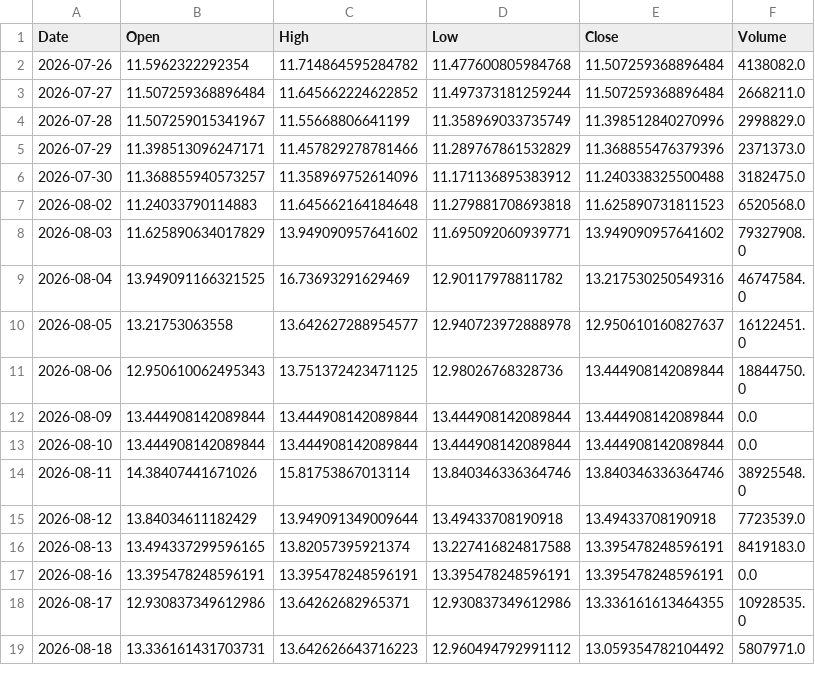
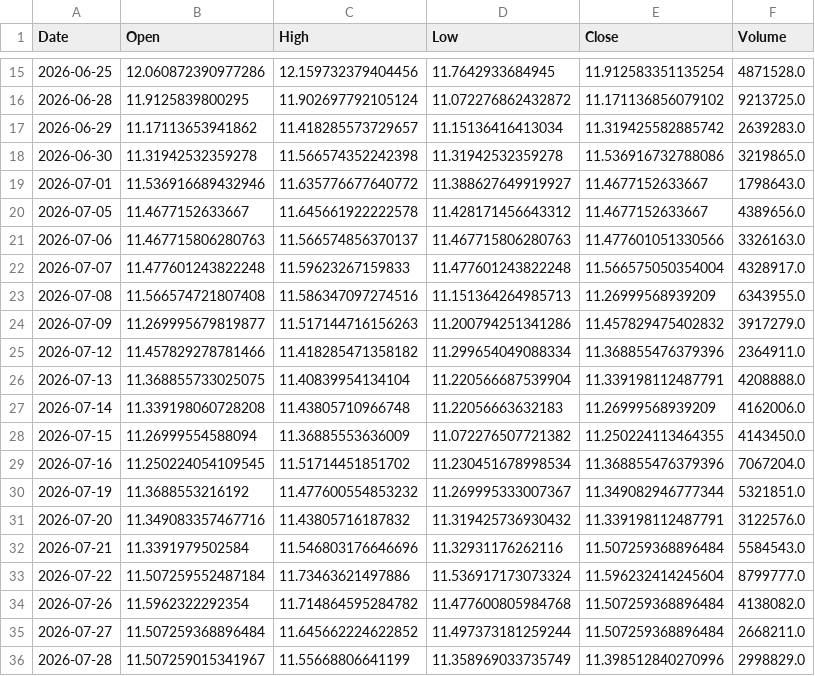
Before and after one commit to shadygad01/smartlist, a CSV file: historical_data/historical_data/ISPH.CA.csv, drawn as a sheet; only a part is shown, gaps mark what is left out; the shorter side is filled out with more unchanged rows; the diff covers the shown part only.

```diff
--- a/historical_data/historical_data/ISPH.CA.csv
+++ b/historical_data/historical_data/ISPH.CA.csv
@@ -2 +15,20 @@ Date,Open,High,Low,Close,Volume
+2026-06-25,12.060872390977286,12.159732379404456,11.7642933684945,11.912583351135254,4871528.0
+2026-06-28,11.9125839800295,11.902697792105124,11.072276862432872,11.171136856079102,9213725.0
+2026-06-29,11.17113653941862,11.418285573729657,11.15136416413034,11.319425582885742,2639283.0
+2026-06-30,11.31942532359278,11.566574352242398,11.31942532359278,11.536916732788086,3219865.0
+2026-07-01,11.536916689432946,11.635776677640772,11.388627649919927,11.4677152633667,1798643.0
+2026-07-05,11.4677152633667,11.645661922222578,11.428171456643312,11.4677152633667,4389656.0
+2026-07-06,11.467715806280763,11.566574856370137,11.467715806280763,11.477601051330566,3326163.0
+2026-07-07,11.477601243822248,11.59623267159833,11.477601243822248,11.566575050354004,4328917.0
+2026-07-08,11.566574721807408,11.586347097274516,11.151364264985713,11.26999568939209,6343955.0
+2026-07-09,11.269995679819877,11.517144716156263,11.200794251341286,11.457829475402832,3917279.0
+2026-07-12,11.457829278781466,11.418285471358182,11.299654049088334,11.368855476379396,2364911.0
+2026-07-13,11.368855733025075,11.40839954134104,11.220566687539904,11.339198112487791,4208888.0
+2026-07-14,11.339198060728208,11.43805710966748,11.22056663632183,11.26999568939209,4162006.0
+2026-07-15,11.26999554588094,11.36885553636009,11.072276507721382,11.250224113464355,4143450.0
+2026-07-16,11.250224054109545,11.51714451851702,11.230451678998534,11.368855476379396,7067204.0
+2026-07-19,11.3688553216192,11.477600554853232,11.269995333007367,11.349082946777344,5321851.0
+2026-07-20,11.349083357467716,11.43805716187832,11.319425736930432,11.339198112487791,3122576.0
+2026-07-21,11.3391979502584,11.546803176646696,11.32931176262116,11.507259368896484,5584543.0
+2026-07-22,11.507259552487184,11.73463621497886,11.536917173073324,11.596232414245604,8799777.0
 2026-07-26,11.5962322292354,11.714864595284782,11.477600805984768,11.507259368896484,4138082.0
```
Also changed, not shown: 13 added rows and 1 removed row elsewhere in this file, historical_data/historical_data/CCAP.CA.csv, historical_data/historical_data/FWRY.CA.csv, 37 other files.
